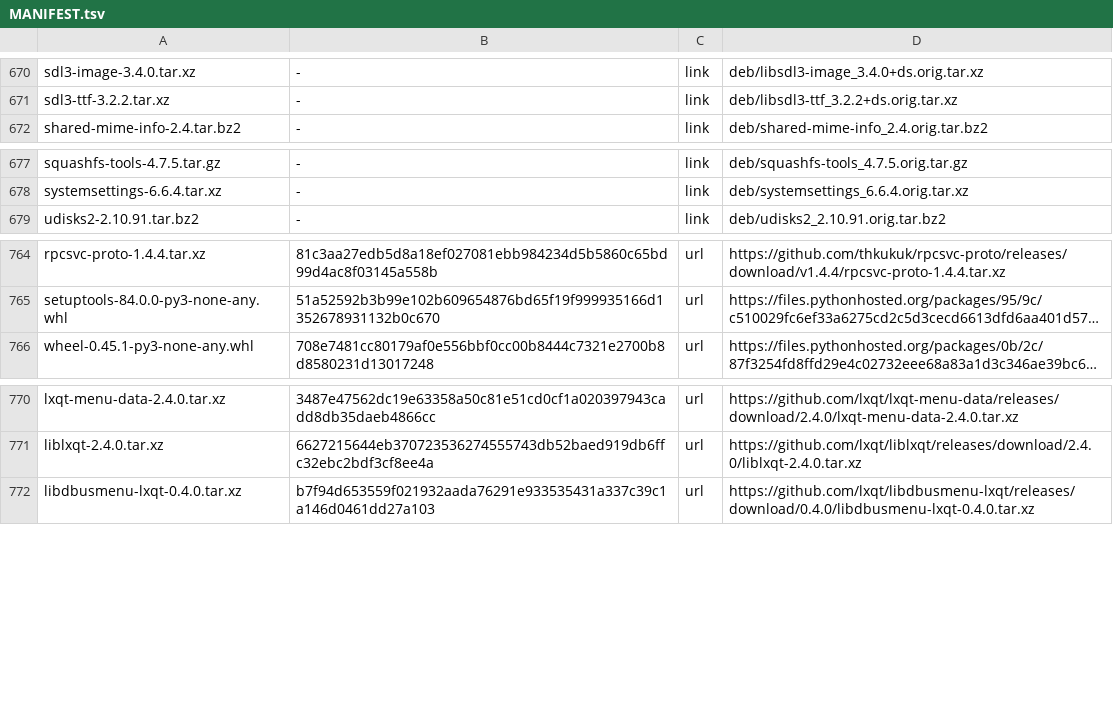
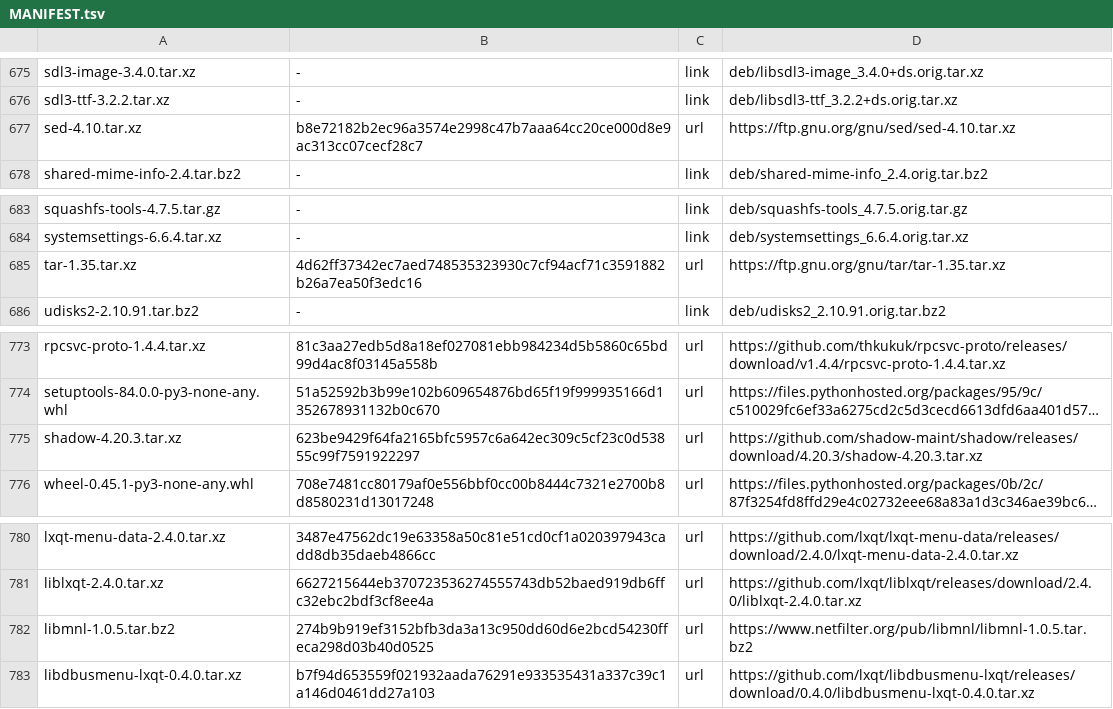
Before and after one commit to melon-77/v, a TSV file: sources/MANIFEST.tsv, drawn as a sheet; only a part is shown, gaps mark what is left out; long unchanged cells end in …; the diff covers the shown part only; the diff names each change by its address in the sheet, - before the commit and + after, or states it on an @@ line.

```diff
--- a/sources/MANIFEST.tsv
+++ b/sources/MANIFEST.tsv
+row 677: sed-4.10.tar.xz | b8e72182b2ec96a3574e2998c47b7aaa64cc20ce000d8e9ac313cc07cecf28c7 | url | https://ftp.gnu.org/gnu/sed/sed-4.10.tar.xz
+row 685: tar-1.35.tar.xz | 4d62ff37342ec7aed748535323930c7cf94acf71c3591882b26a7ea50f3edc16 | url | https://ftp.gnu.org/gnu/tar/tar-1.35.tar.xz
+row 775: shadow-4.20.3.tar.xz | 623be9429f64fa2165bfc5957c6a642ec309c5cf23c0d53855c99f7591922297 | url | https://github.com/shadow-maint/shadow/releases/download/4.20.3/shadow-4.20.3.tar.xz
+row 782: libmnl-1.0.5.tar.bz2 | 274b9b919ef3152bfb3da3a13c950dd60d6e2bcd54230ffeca298d03b40d0525 | url | https://www.netfilter.org/pub/libmnl/libmnl-1.0.5.tar.bz2
```
Also changed, not shown: 7 added rows elsewhere in this file, 16 other files.
